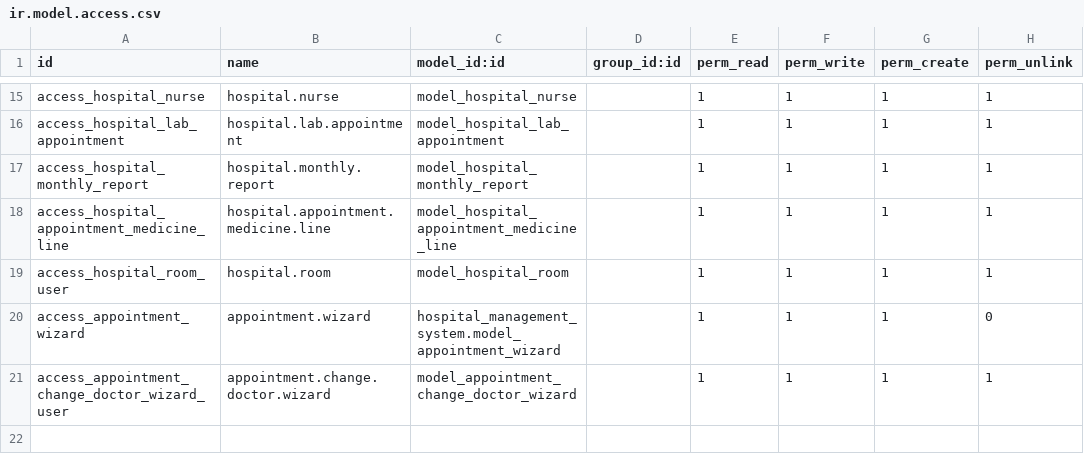
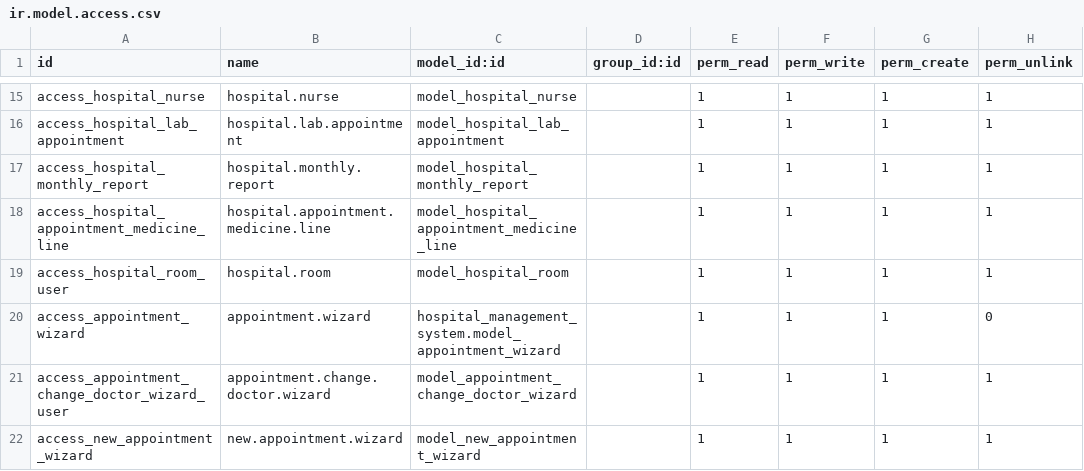
Before and after one commit to haythamafify/custom_addons, a CSV file: hospital_management_system/security/ir.model.access.csv, drawn as a sheet; only a part is shown, gaps mark what is left out.

```diff
--- a/hospital_management_system/security/ir.model.access.csv
+++ b/hospital_management_system/security/ir.model.access.csv
@@ -21 +21,2 @@ access_appointment_wizard,appointment.wizard,hospital_management_system.model_ap
 access_appointment_change_doctor_wizard_user,appointment.change.doctor.wizard,model_appointment_change_doctor_wizard,,1,1,1,1
+access_new_appointment_wizard,new.appointment.wizard,model_new_appointment_wizard,,1,1,1,1
```
Also changed, not shown: 7 other files.
